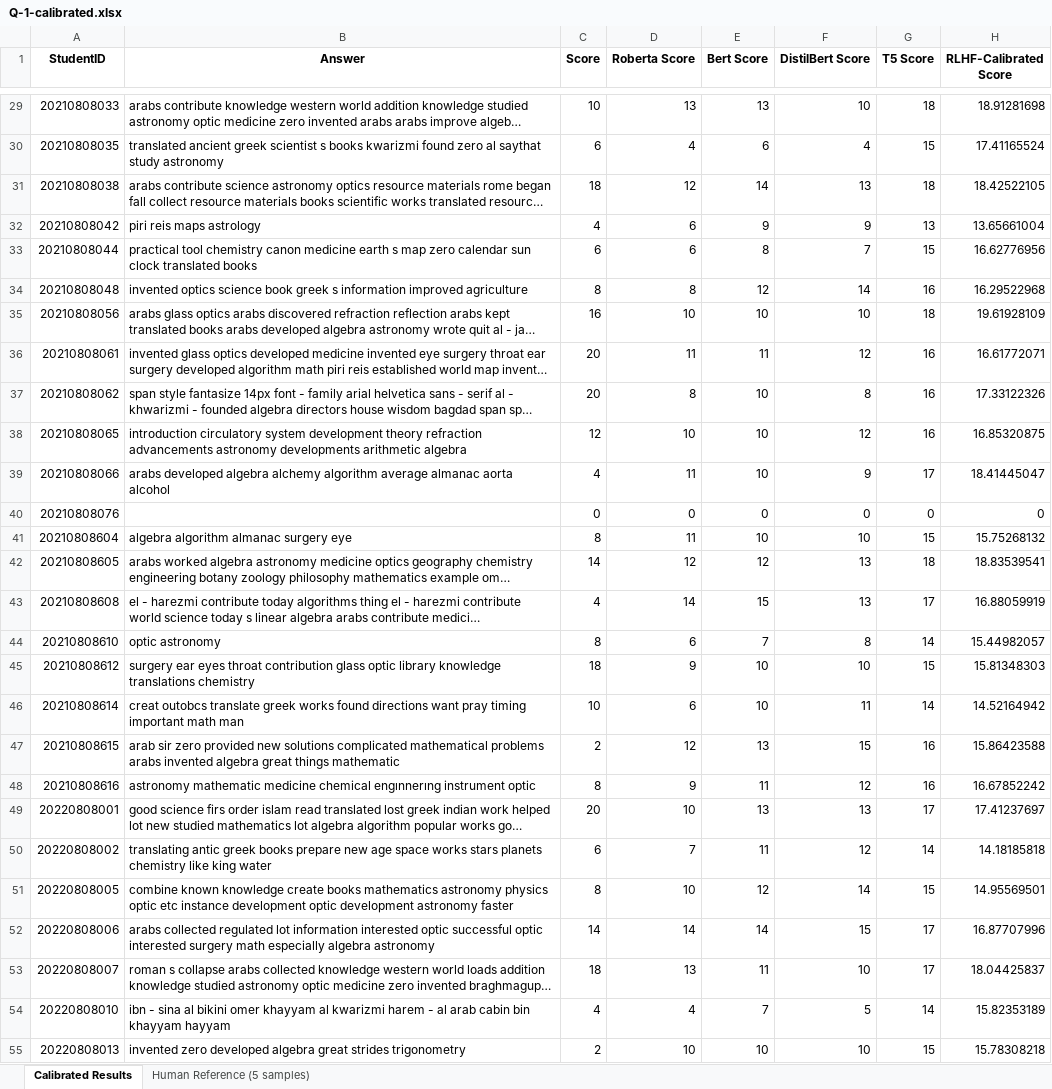
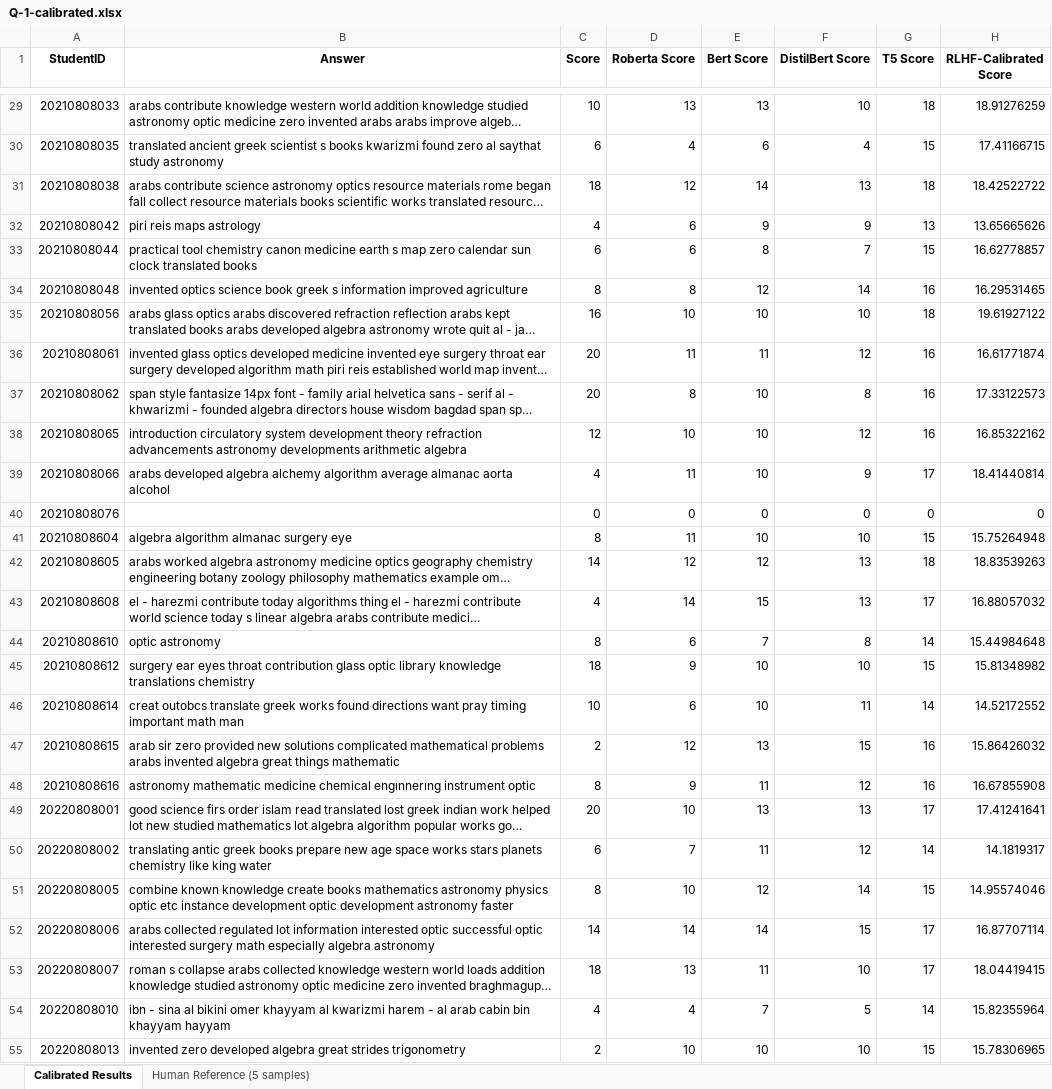
Before and after one commit to burak05/Tez, an Excel workbook: Yeni Veri/Q-1-calibrated.xlsx, sheet Calibrated Results, drawn as a sheet; only a part is shown, gaps mark what is left out; long unchanged cells end in …; values as stored, in another font and other column widths than the file's, no borders; the diff covers the shown part only; the diff names each change by its address in the sheet, - before the commit and + after, or states it on an @@ line.

```diff
--- a/Yeni Veri/Q-1-calibrated.xlsx (sheet Calibrated Results)
+++ b/Yeni Veri/Q-1-calibrated.xlsx (sheet Calibrated Results)
-H29 (RLHF-Calibrated Score): 18.91281698
+H29 (RLHF-Calibrated Score): 18.91276259
-H30 (RLHF-Calibrated Score): 17.41165524
+H30 (RLHF-Calibrated Score): 17.41166715
-H31 (RLHF-Calibrated Score): 18.42522105
+H31 (RLHF-Calibrated Score): 18.42522722
-H32 (RLHF-Calibrated Score): 13.65661004
+H32 (RLHF-Calibrated Score): 13.65665626
-H33 (RLHF-Calibrated Score): 16.62776956
+H33 (RLHF-Calibrated Score): 16.62778857
-H34 (RLHF-Calibrated Score): 16.29522968
+H34 (RLHF-Calibrated Score): 16.29531465
-H35 (RLHF-Calibrated Score): 19.61928109
+H35 (RLHF-Calibrated Score): 19.61927122
-H36 (RLHF-Calibrated Score): 16.61772071
+H36 (RLHF-Calibrated Score): 16.61771874
-H37 (RLHF-Calibrated Score): 17.33122326
+H37 (RLHF-Calibrated Score): 17.33122573
-H38 (RLHF-Calibrated Score): 16.85320875
+H38 (RLHF-Calibrated Score): 16.85322162
-H39 (RLHF-Calibrated Score): 18.41445047
+H39 (RLHF-Calibrated Score): 18.41440814
-H41 (RLHF-Calibrated Score): 15.75268132
+H41 (RLHF-Calibrated Score): 15.75264948
-H42 (RLHF-Calibrated Score): 18.83539541
+H42 (RLHF-Calibrated Score): 18.83539263
-H43 (RLHF-Calibrated Score): 16.88059919
+H43 (RLHF-Calibrated Score): 16.88057032
-H44 (RLHF-Calibrated Score): 15.44982057
+H44 (RLHF-Calibrated Score): 15.44984648
-H45 (RLHF-Calibrated Score): 15.81348303
+H45 (RLHF-Calibrated Score): 15.81348982
-H46 (RLHF-Calibrated Score): 14.52164942
+H46 (RLHF-Calibrated Score): 14.52172552
-H47 (RLHF-Calibrated Score): 15.86423588
+H47 (RLHF-Calibrated Score): 15.86426032
-H48 (RLHF-Calibrated Score): 16.67852242
+H48 (RLHF-Calibrated Score): 16.67855908
-H49 (RLHF-Calibrated Score): 17.41237697
+H49 (RLHF-Calibrated Score): 17.41241641
-H50 (RLHF-Calibrated Score): 14.18185818
+H50 (RLHF-Calibrated Score): 14.1819317
-H51 (RLHF-Calibrated Score): 14.95569501
+H51 (RLHF-Calibrated Score): 14.95574046
-H52 (RLHF-Calibrated Score): 16.87707996
+H52 (RLHF-Calibrated Score): 16.87707114
-H53 (RLHF-Calibrated Score): 18.04425837
+H53 (RLHF-Calibrated Score): 18.04419415
-H54 (RLHF-Calibrated Score): 15.82353189
+H54 (RLHF-Calibrated Score): 15.82355964
-H55 (RLHF-Calibrated Score): 15.78308218
+H55 (RLHF-Calibrated Score): 15.78306965
```
Also changed, not shown: 99 edited cells elsewhere in this sheet, Yeni Veri/Q-2-calibrated-damped.xlsx, Yeni Veri/Q-2-calibrated.xlsx, 38 other files.
